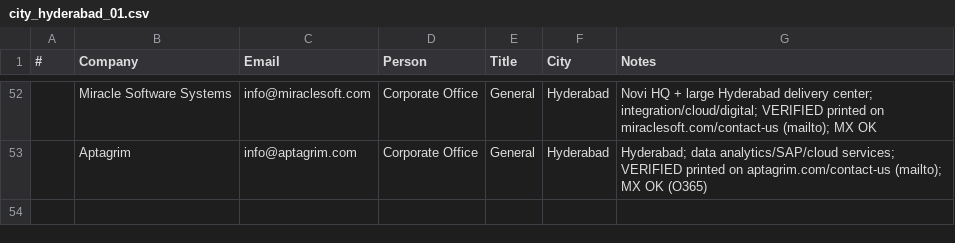
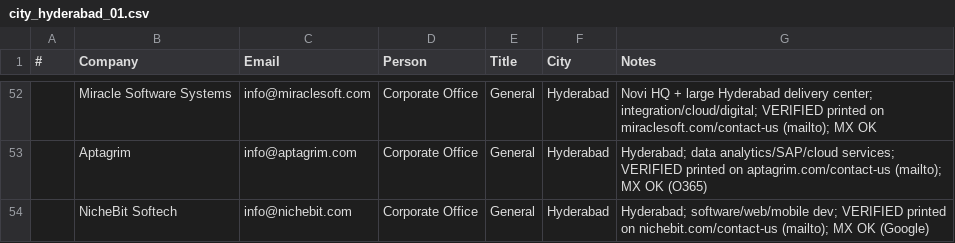
Before and after one commit to eeshsaxena/outreach-emails, a CSV file: industry/city/city_hyderabad_01.csv, drawn as a sheet; only a part is shown, gaps mark what is left out; the diff names each change by its address in the sheet, - before the commit and + after, or states it on an @@ line.

Commit message:
data(hyderabad): add NicheBit Softech (site-verified)
info@nichebit.com, printed on nichebit.com/contact-us; MX OK.

```diff
--- a/industry/city/city_hyderabad_01.csv
+++ b/industry/city/city_hyderabad_01.csv
+row 54:  | NicheBit Softech | info@nichebit.com | Corporate Office | General | Hyderabad | Hyderabad; software/web/mobile dev; VERIFIED printed on nichebit.com/contact-us (mailto); MX OK (Google)
```
Also changed, not shown: industry/all_emails.csv.
